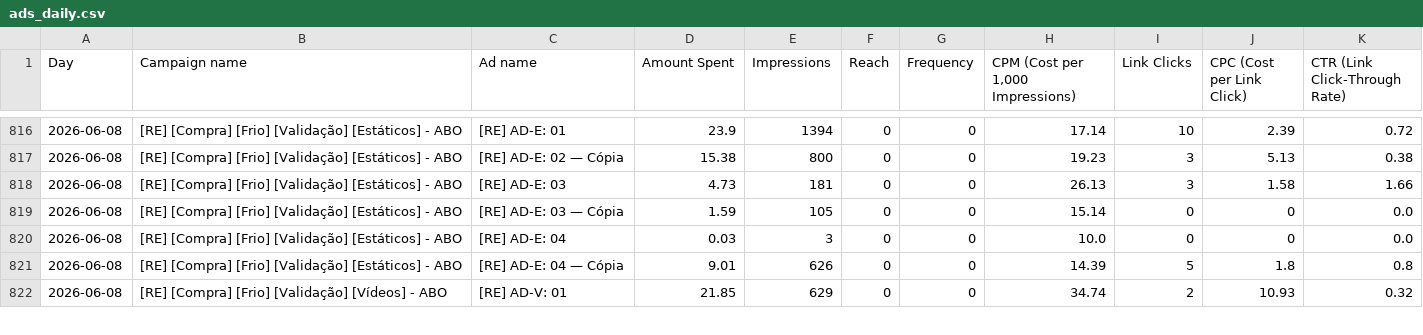
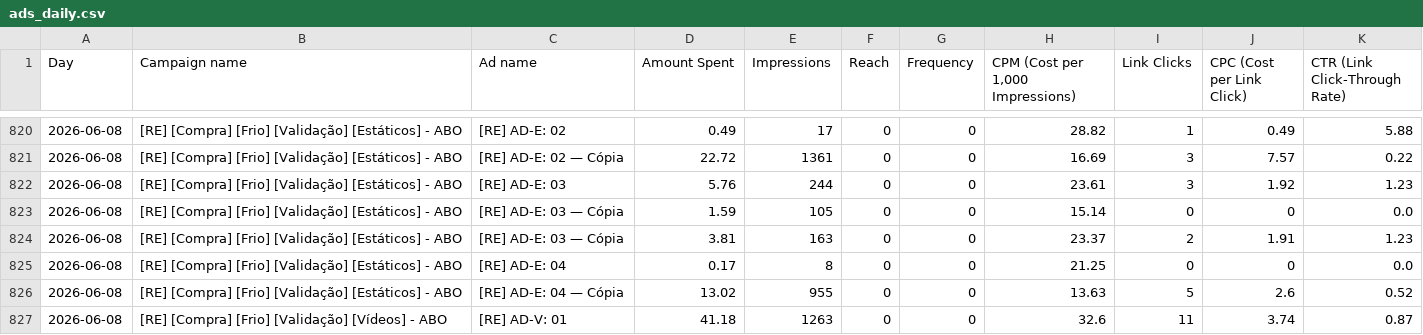
Before and after one commit to nathaliaheringer/dashboard-vendas, a CSV file: dashboard-vendas/ads_daily.csv, drawn as a sheet; only a part is shown, gaps mark what is left out; the diff covers the shown part only.

```diff
--- a/dashboard-vendas/ads_daily.csv
+++ b/dashboard-vendas/ads_daily.csv
@@ -816,7 +820,8 @@ Day,Campaign name,Ad name,Amount Spent,Impressions,Reach,Frequency,"CPM (Cost pe
-2026-06-08,[RE] [Compra] [Frio] [Validação] [Estáticos] - ABO,[RE] AD-E: 01,23.9,1394,0,0,17.14,10,2.39,0.72
-2026-06-08,[RE] [Compra] [Frio] [Validação] [Estáticos] - ABO,[RE] AD-E: 02 — Cópia,15.38,800,0,0,19.23,3,5.13,0.38
-2026-06-08,[RE] [Compra] [Frio] [Validação] [Estáticos] - ABO,[RE] AD-E: 03,4.73,181,0,0,26.13,3,1.58,1.66
+2026-06-08,[RE] [Compra] [Frio] [Validação] [Estáticos] - ABO,[RE] AD-E: 02,0.49,17,0,0,28.82,1,0.49,5.88
+2026-06-08,[RE] [Compra] [Frio] [Validação] [Estáticos] - ABO,[RE] AD-E: 02 — Cópia,22.72,1361,0,0,16.69,3,7.57,0.22
+2026-06-08,[RE] [Compra] [Frio] [Validação] [Estáticos] - ABO,[RE] AD-E: 03,5.76,244,0,0,23.61,3,1.92,1.23
 2026-06-08,[RE] [Compra] [Frio] [Validação] [Estáticos] - ABO,[RE] AD-E: 03 — Cópia,1.59,105,0,0,15.14,0,0,0.0
-2026-06-08,[RE] [Compra] [Frio] [Validação] [Estáticos] - ABO,[RE] AD-E: 04,0.03,3,0,0,10.0,0,0,0.0
-2026-06-08,[RE] [Compra] [Frio] [Validação] [Estáticos] - ABO,[RE] AD-E: 04 — Cópia,9.01,626,0,0,14.39,5,1.8,0.8
-2026-06-08,[RE] [Compra] [Frio] [Validação] [Vídeos] - ABO,[RE] AD-V: 01,21.85,629,0,0,34.74,2,10.93,0.32
+2026-06-08,[RE] [Compra] [Frio] [Validação] [Estáticos] - ABO,[RE] AD-E: 03 — Cópia,3.81,163,0,0,23.37,2,1.91,1.23
+2026-06-08,[RE] [Compra] [Frio] [Validação] [Estáticos] - ABO,[RE] AD-E: 04,0.17,8,0,0,21.25,0,0,0.0
+2026-06-08,[RE] [Compra] [Frio] [Validação] [Estáticos] - ABO,[RE] AD-E: 04 — Cópia,13.02,955,0,0,13.63,5,2.6,0.52
+2026-06-08,[RE] [Compra] [Frio] [Validação] [Vídeos] - ABO,[RE] AD-V: 01,41.18,1263,0,0,32.6,11,3.74,0.87
```
Also changed, not shown: 8 added rows, 17 moved rows and 38 edited cells elsewhere in this file, 1 other file.
